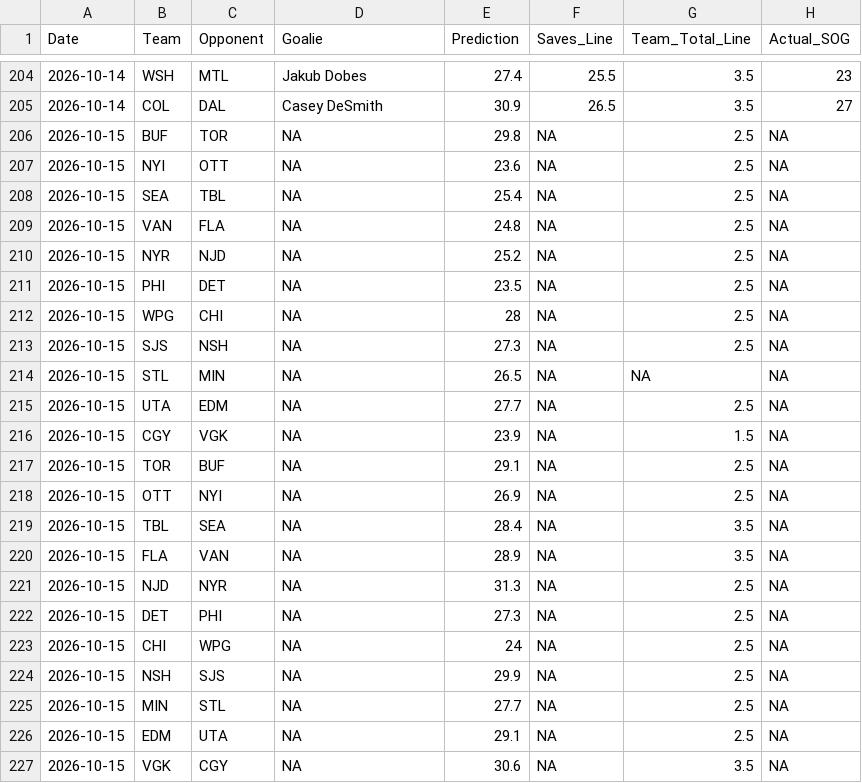
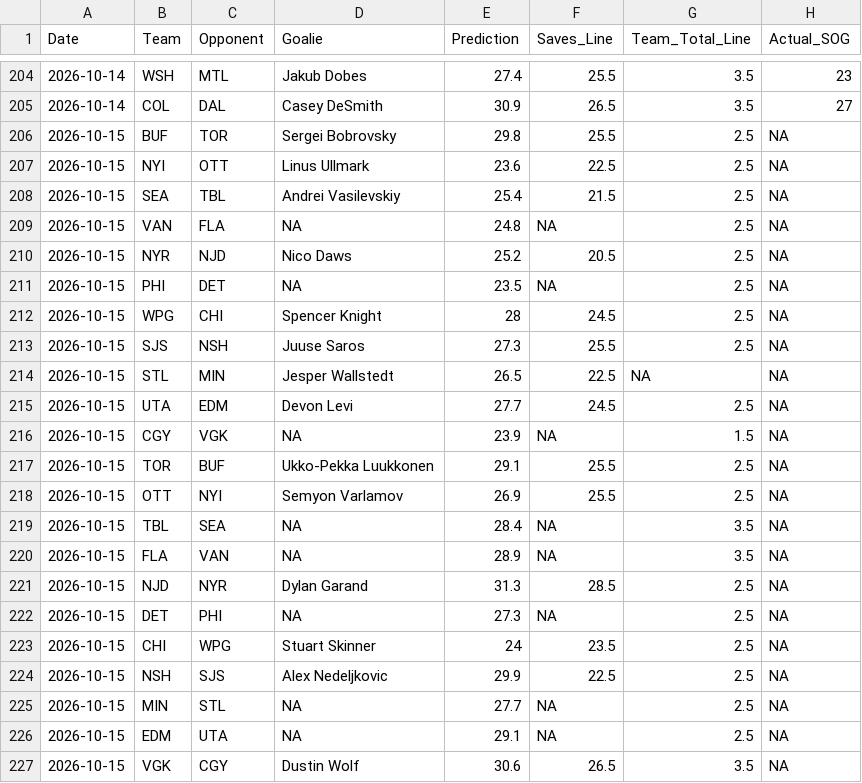
Before and after one commit to rysohn/nhl-sog-model, a CSV file: predictions_log.csv, drawn as a sheet; only a part is shown, gaps mark what is left out.

```diff
--- a/predictions_log.csv
+++ b/predictions_log.csv
@@ -205,23 +205,23 @@ Date,Team,Opponent,Goalie,Prediction,Saves_Line,Team_Total_Line,Actual_SOG
 2026-10-14,COL,DAL,Casey DeSmith,30.9,26.5,3.5,27
-2026-10-15,BUF,TOR,NA,29.8,NA,2.5,NA
-2026-10-15,NYI,OTT,NA,23.6,NA,2.5,NA
-2026-10-15,SEA,TBL,NA,25.4,NA,2.5,NA
+2026-10-15,BUF,TOR,Sergei Bobrovsky,29.8,25.5,2.5,NA
+2026-10-15,NYI,OTT,Linus Ullmark,23.6,22.5,2.5,NA
+2026-10-15,SEA,TBL,Andrei Vasilevskiy,25.4,21.5,2.5,NA
 2026-10-15,VAN,FLA,NA,24.8,NA,2.5,NA
-2026-10-15,NYR,NJD,NA,25.2,NA,2.5,NA
+2026-10-15,NYR,NJD,Nico Daws,25.2,20.5,2.5,NA
 2026-10-15,PHI,DET,NA,23.5,NA,2.5,NA
-2026-10-15,WPG,CHI,NA,28,NA,2.5,NA
-2026-10-15,SJS,NSH,NA,27.3,NA,2.5,NA
-2026-10-15,STL,MIN,NA,26.5,NA,NA,NA
-2026-10-15,UTA,EDM,NA,27.7,NA,2.5,NA
+2026-10-15,WPG,CHI,Spencer Knight,28,24.5,2.5,NA
+2026-10-15,SJS,NSH,Juuse Saros,27.3,25.5,2.5,NA
+2026-10-15,STL,MIN,Jesper Wallstedt,26.5,22.5,NA,NA
+2026-10-15,UTA,EDM,Devon Levi,27.7,24.5,2.5,NA
 2026-10-15,CGY,VGK,NA,23.9,NA,1.5,NA
-2026-10-15,TOR,BUF,NA,29.1,NA,2.5,NA
-2026-10-15,OTT,NYI,NA,26.9,NA,2.5,NA
+2026-10-15,TOR,BUF,Ukko-Pekka Luukkonen,29.1,25.5,2.5,NA
+2026-10-15,OTT,NYI,Semyon Varlamov,26.9,25.5,2.5,NA
 2026-10-15,TBL,SEA,NA,28.4,NA,3.5,NA
 2026-10-15,FLA,VAN,NA,28.9,NA,3.5,NA
-2026-10-15,NJD,NYR,NA,31.3,NA,2.5,NA
+2026-10-15,NJD,NYR,Dylan Garand,31.3,28.5,2.5,NA
 2026-10-15,DET,PHI,NA,27.3,NA,2.5,NA
-2026-10-15,CHI,WPG,NA,24,NA,2.5,NA
-2026-10-15,NSH,SJS,NA,29.9,NA,2.5,NA
+2026-10-15,CHI,WPG,Stuart Skinner,24,23.5,2.5,NA
+2026-10-15,NSH,SJS,Alex Nedeljkovic,29.9,22.5,2.5,NA
 2026-10-15,MIN,STL,NA,27.7,NA,2.5,NA
 2026-10-15,EDM,UTA,NA,29.1,NA,2.5,NA
-2026-10-15,VGK,CGY,NA,30.6,NA,3.5,NA
+2026-10-15,VGK,CGY,Dustin Wolf,30.6,26.5,3.5,NA
```
Also changed, not shown: 2 other files.
